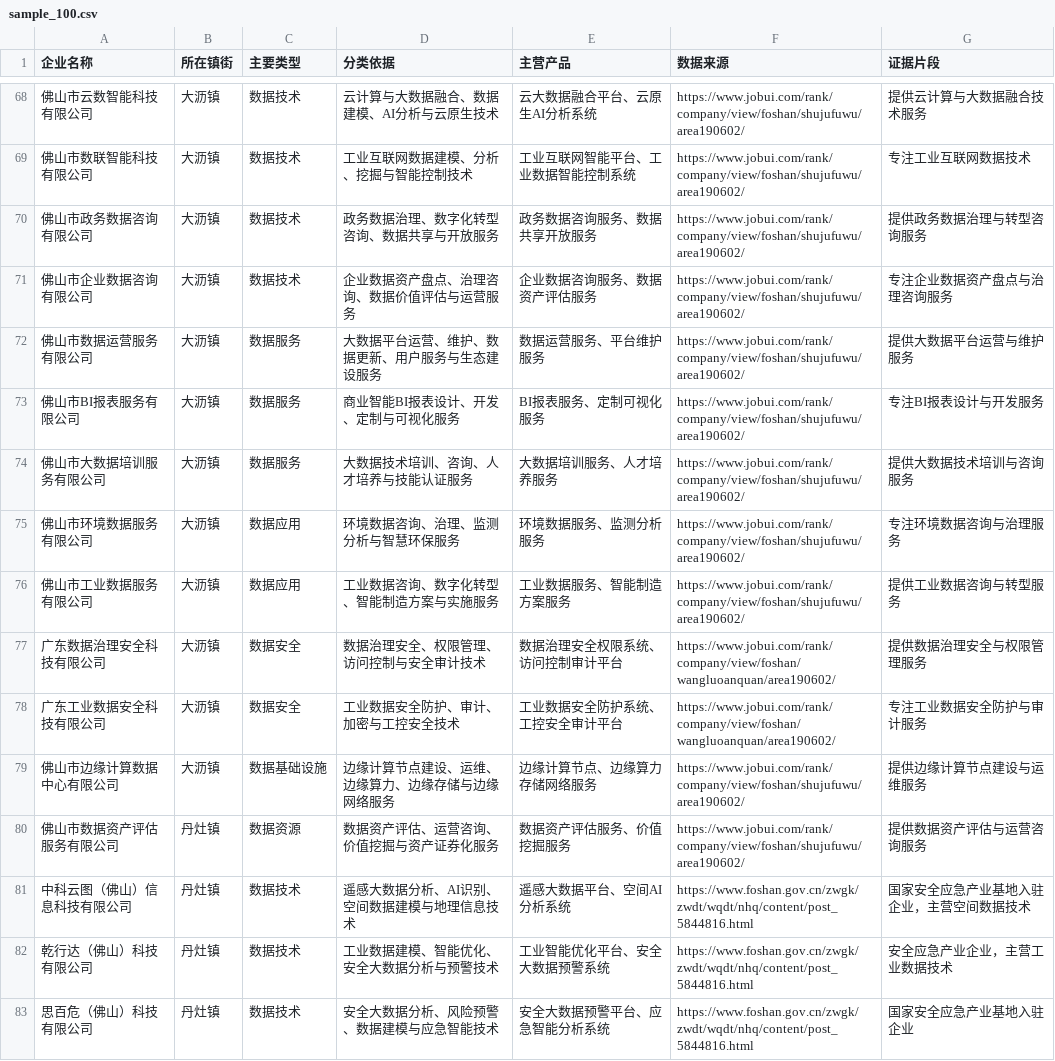
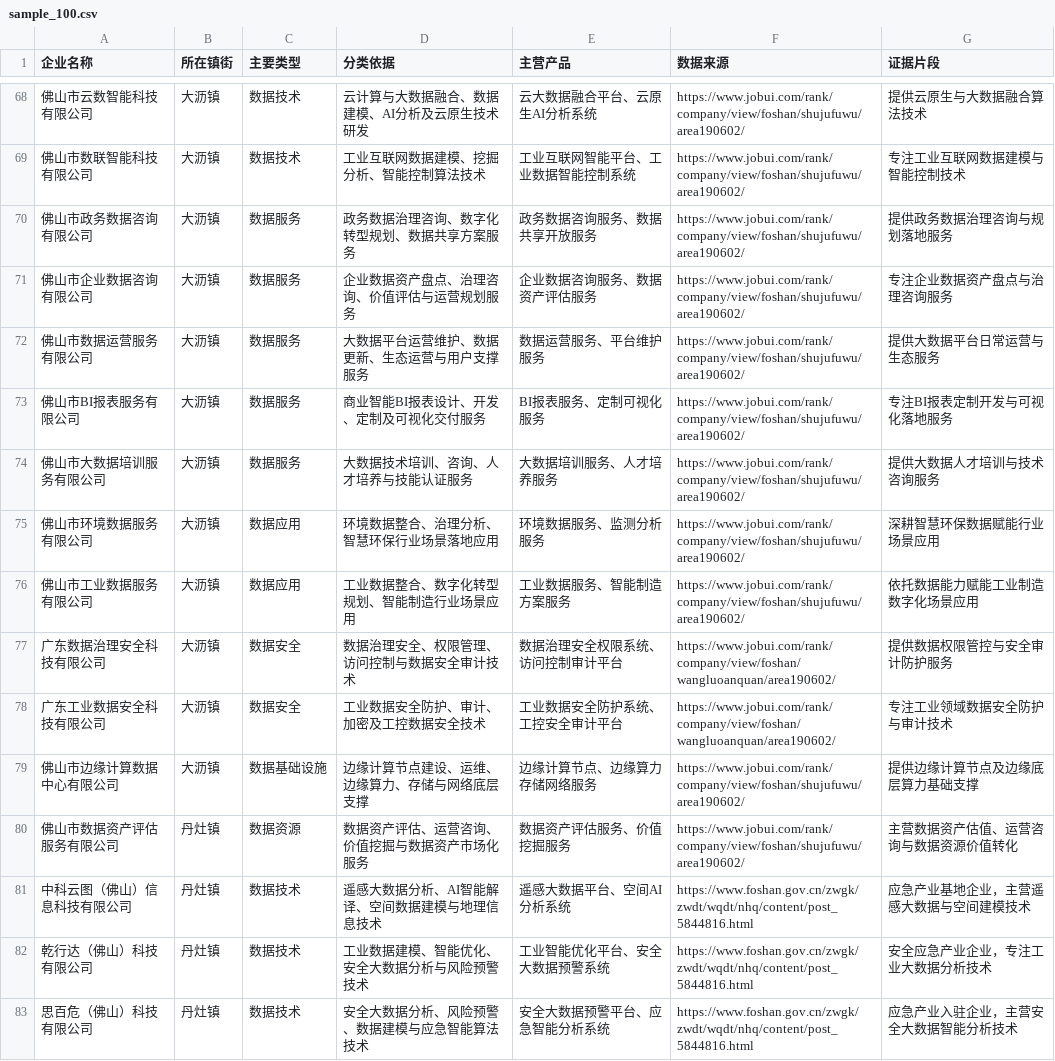
Before and after one commit to dd040603042927-beep/nanhai-data-map, a CSV file: data/sample_100.csv, drawn as a sheet; only a part is shown, gaps mark what is left out; the diff covers the shown part only.

```diff
--- a/data/sample_100.csv
+++ b/data/sample_100.csv
@@ -68,16 +68,16 @@
-佛山市云数智能科技有限公司,大沥镇,数据技术,云计算与大数据融合、数据建模、AI分析与云原生技术,云大数据融合平台、云原生AI分析系统,https://www.jobui.com/rank/company/view/foshan/shujufuwu/area190602/,提供云计算与大数据融合技术服务
-佛山市数联智能科技有限公司,大沥镇,数据技术,工业互联网数据建模、分析、挖掘与智能控制技术,工业互联网智能平台、工业数据智能控制系统,https://www.jobui.com/rank/company/view/foshan/shujufuwu/area190602/,专注工业互联网数据技术
-佛山市政务数据咨询有限公司,大沥镇,数据技术,政务数据治理、数字化转型咨询、数据共享与开放服务,政务数据咨询服务、数据共享开放服务,https://www.jobui.com/rank/company/view/foshan/shujufuwu/area190602/,提供政务数据治理与转型咨询服务
-佛山市企业数据咨询有限公司,大沥镇,数据技术,企业数据资产盘点、治理咨询、数据价值评估与运营服务,企业数据咨询服务、数据资产评估服务,https://www.jobui.com/rank/company/view/foshan/shujufuwu/area190602/,专注企业数据资产盘点与治理咨询服务
-佛山市数据运营服务有限公司,大沥镇,数据服务,大数据平台运营、维护、数据更新、用户服务与生态建设服务,数据运营服务、平台维护服务,https://www.jobui.com/rank/company/view/foshan/shujufuwu/area190602/,提供大数据平台运营与维护服务
-佛山市BI报表服务有限公司,大沥镇,数据服务,商业智能BI报表设计、开发、定制与可视化服务,BI报表服务、定制可视化服务,https://www.jobui.com/rank/company/view/foshan/shujufuwu/area190602/,专注BI报表设计与开发服务
-佛山市大数据培训服务有限公司,大沥镇,数据服务,大数据技术培训、咨询、人才培养与技能认证服务,大数据培训服务、人才培养服务,https://www.jobui.com/rank/company/view/foshan/shujufuwu/area190602/,提供大数据技术培训与咨询服务
-佛山市环境数据服务有限公司,大沥镇,数据应用,环境数据咨询、治理、监测分析与智慧环保服务,环境数据服务、监测分析服务,https://www.jobui.com/rank/company/view/foshan/shujufuwu/area190602/,专注环境数据咨询与治理服务
-佛山市工业数据服务有限公司,大沥镇,数据应用,工业数据咨询、数字化转型、智能制造方案与实施服务,工业数据服务、智能制造方案服务,https://www.jobui.com/rank/company/view/foshan/shujufuwu/area190602/,提供工业数据咨询与转型服务
-广东数据治理安全科技有限公司,大沥镇,数据安全,数据治理安全、权限管理、访问控制与安全审计技术,数据治理安全权限系统、访问控制审计平台,https://www.jobui.com/rank/company/view/foshan/wangluoanquan/area190602/,提供数据治理安全与权限管理服务
-广东工业数据安全科技有限公司,大沥镇,数据安全,工业数据安全防护、审计、加密与工控安全技术,工业数据安全防护系统、工控安全审计平台,https://www.jobui.com/rank/company/view/foshan/wangluoanquan/area190602/,专注工业数据安全防护与审计服务
-佛山市边缘计算数据中心有限公司,大沥镇,数据基础设施,边缘计算节点建设、运维、边缘算力、边缘存储与边缘网络服务,边缘计算节点、边缘算力存储网络服务,https://www.jobui.com/rank/company/view/foshan/shujufuwu/area190602/,提供边缘计算节点建设与运维服务
-佛山市数据资产评估服务有限公司,丹灶镇,数据资源,数据资产评估、运营咨询、价值挖掘与资产证券化服务,数据资产评估服务、价值挖掘服务,https://www.jobui.com/rank/company/view/foshan/shujufuwu/area190602/,提供数据资产评估与运营咨询服务
-中科云图（佛山）信息科技有限公司,丹灶镇,数据技术,遥感大数据分析、AI识别、空间数据建模与地理信息技术,遥感大数据平台、空间AI分析系统,https://www.foshan.gov.cn/zwgk/zwdt/wqdt/nhq/content/post_5844816.html,国家安全应急产业基地入驻企业，主营空间数据技术
-乾行达（佛山）科技有限公司,丹灶镇,数据技术,工业数据建模、智能优化、安全大数据分析与预警技术,工业智能优化平台、安全大数据预警系统,https://www.foshan.gov.cn/zwgk/zwdt/wqdt/nhq/content/post_5844816.html,安全应急产业企业，主营工业数据技术
-思百危（佛山）科技有限公司,丹灶镇,数据技术,安全大数据分析、风险预警、数据建模与应急智能技术,安全大数据预警平台、应急智能分析系统,https://www.foshan.gov.cn/zwgk/zwdt/wqdt/nhq/content/post_5844816.html,国家安全应急产业基地入驻企业
+佛山市云数智能科技有限公司,大沥镇,数据技术,云计算与大数据融合、数据建模、AI分析及云原生技术研发,云大数据融合平台、云原生AI分析系统,https://www.jobui.com/rank/company/view/foshan/shujufuwu/area190602/,提供云原生与大数据融合算法技术
+佛山市数联智能科技有限公司,大沥镇,数据技术,工业互联网数据建模、挖掘分析、智能控制算法技术,工业互联网智能平台、工业数据智能控制系统,https://www.jobui.com/rank/company/view/foshan/shujufuwu/area190602/,专注工业互联网数据建模与智能控制技术
+佛山市政务数据咨询有限公司,大沥镇,数据服务,政务数据治理咨询、数字化转型规划、数据共享方案服务,政务数据咨询服务、数据共享开放服务,https://www.jobui.com/rank/company/view/foshan/shujufuwu/area190602/,提供政务数据治理咨询与规划落地服务
+佛山市企业数据咨询有限公司,大沥镇,数据服务,企业数据资产盘点、治理咨询、价值评估与运营规划服务,企业数据咨询服务、数据资产评估服务,https://www.jobui.com/rank/company/view/foshan/shujufuwu/area190602/,专注企业数据资产盘点与治理咨询服务
+佛山市数据运营服务有限公司,大沥镇,数据服务,大数据平台运营维护、数据更新、生态运营与用户支撑服务,数据运营服务、平台维护服务,https://www.jobui.com/rank/company/view/foshan/shujufuwu/area190602/,提供大数据平台日常运营与生态服务
+佛山市BI报表服务有限公司,大沥镇,数据服务,商业智能BI报表设计、开发、定制及可视化交付服务,BI报表服务、定制可视化服务,https://www.jobui.com/rank/company/view/foshan/shujufuwu/area190602/,专注BI报表定制开发与可视化落地服务
+佛山市大数据培训服务有限公司,大沥镇,数据服务,大数据技术培训、咨询、人才培养与技能认证服务,大数据培训服务、人才培养服务,https://www.jobui.com/rank/company/view/foshan/shujufuwu/area190602/,提供大数据人才培训与技术咨询服务
+佛山市环境数据服务有限公司,大沥镇,数据应用,环境数据整合、治理分析、智慧环保行业场景落地应用,环境数据服务、监测分析服务,https://www.jobui.com/rank/company/view/foshan/shujufuwu/area190602/,深耕智慧环保数据赋能行业场景应用
+佛山市工业数据服务有限公司,大沥镇,数据应用,工业数据整合、数字化转型规划、智能制造行业场景应用,工业数据服务、智能制造方案服务,https://www.jobui.com/rank/company/view/foshan/shujufuwu/area190602/,依托数据能力赋能工业制造数字化场景应用
+广东数据治理安全科技有限公司,大沥镇,数据安全,数据治理安全、权限管理、访问控制与数据安全审计技术,数据治理安全权限系统、访问控制审计平台,https://www.jobui.com/rank/company/view/foshan/wangluoanquan/area190602/,提供数据权限管控与安全审计防护服务
+广东工业数据安全科技有限公司,大沥镇,数据安全,工业数据安全防护、审计、加密及工控数据安全技术,工业数据安全防护系统、工控安全审计平台,https://www.jobui.com/rank/company/view/foshan/wangluoanquan/area190602/,专注工业领域数据安全防护与审计技术
+佛山市边缘计算数据中心有限公司,大沥镇,数据基础设施,边缘计算节点建设、运维、边缘算力、存储与网络底层支撑,边缘计算节点、边缘算力存储网络服务,https://www.jobui.com/rank/company/view/foshan/shujufuwu/area190602/,提供边缘计算节点及边缘底层算力基础支撑
+佛山市数据资产评估服务有限公司,丹灶镇,数据资源,数据资产评估、运营咨询、价值挖掘与数据资产市场化服务,数据资产评估服务、价值挖掘服务,https://www.jobui.com/rank/company/view/foshan/shujufuwu/area190602/,主营数据资产估值、运营咨询与数据资源价值转化
+中科云图（佛山）信息科技有限公司,丹灶镇,数据技术,遥感大数据分析、AI智能解译、空间数据建模与地理信息技术,遥感大数据平台、空间AI分析系统,https://www.foshan.gov.cn/zwgk/zwdt/wqdt/nhq/content/post_5844816.html,应急产业基地企业，主营遥感大数据与空间建模技术
+乾行达（佛山）科技有限公司,丹灶镇,数据技术,工业数据建模、智能优化、安全大数据分析与风险预警技术,工业智能优化平台、安全大数据预警系统,https://www.foshan.gov.cn/zwgk/zwdt/wqdt/nhq/content/post_5844816.html,安全应急产业企业，专注工业大数据分析技术
+思百危（佛山）科技有限公司,丹灶镇,数据技术,安全大数据分析、风险预警、数据建模与应急智能算法技术,安全大数据预警平台、应急智能分析系统,https://www.foshan.gov.cn/zwgk/zwdt/wqdt/nhq/content/post_5844816.html,应急产业入驻企业，主营安全大数据智能分析技术
```
Also changed, not shown: 132 edited cells elsewhere in this file, data/amap_enterprises.csv, 48 other files.
